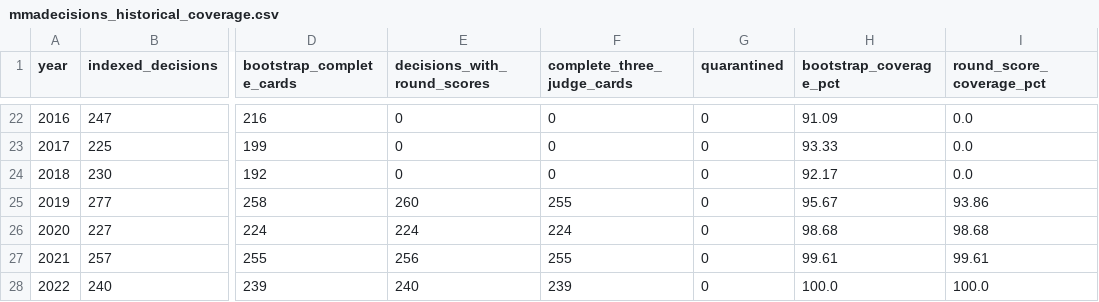
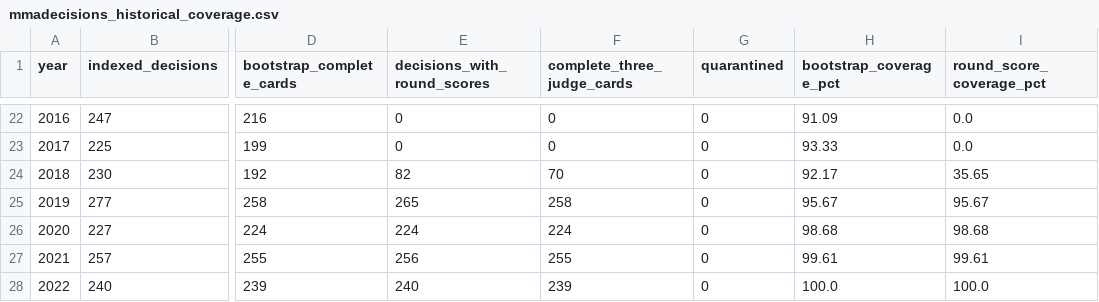
Before and after one commit to tbdprojectusername/d6mw, a CSV file: market_data_v3/reports/mmadecisions_historical_coverage.csv, drawn as a sheet; only a part is shown, gaps mark what is left out; the diff names each change by its address in the sheet, - before the commit and + after, or states it on an @@ line.

```diff
--- a/market_data_v3/reports/mmadecisions_historical_coverage.csv
+++ b/market_data_v3/reports/mmadecisions_historical_coverage.csv
-E24 (decisions_with_round_scores): 0
+E24 (decisions_with_round_scores): 82
-F24 (complete_three_judge_cards): 0
+F24 (complete_three_judge_cards): 70
-I24 (round_score_coverage_pct): 0.0
+I24 (round_score_coverage_pct): 35.65
-E25 (decisions_with_round_scores): 260
+E25 (decisions_with_round_scores): 265
-F25 (complete_three_judge_cards): 255
+F25 (complete_three_judge_cards): 258
-I25 (round_score_coverage_pct): 93.86
+I25 (round_score_coverage_pct): 95.67
```
Also changed, not shown: 15 other files.
